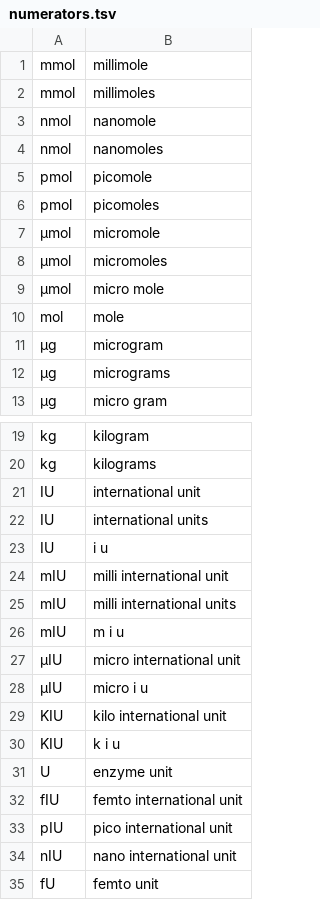
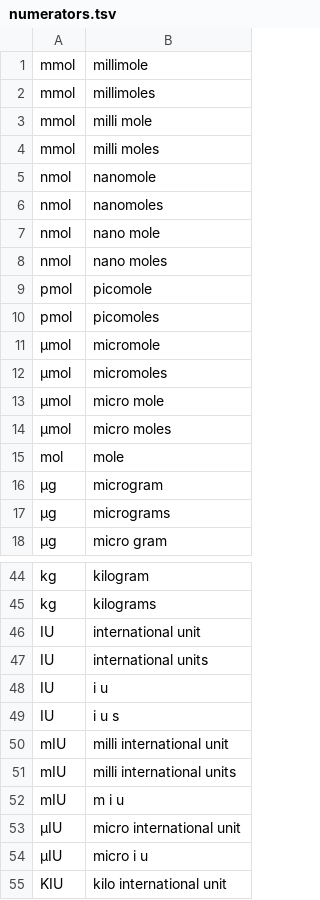
Before and after one commit to 763021701/NeMo-text-processing, a TSV file: nemo_text_processing/inverse_text_normalization/en/data/measurements/medical/numerators.tsv, drawn as a sheet; only a part is shown, gaps mark what is left out; the shorter side is filled out with more unchanged rows; the diff covers the shown part only.

```diff
--- a/nemo_text_processing/inverse_text_normalization/en/data/measurements/medical/numerators.tsv
+++ b/nemo_text_processing/inverse_text_normalization/en/data/measurements/medical/numerators.tsv
@@ -2,4 +2,8 @@ mmol	millimole
 mmol	millimoles
+mmol	milli mole
+mmol	milli moles
 nmol	nanomole
 nmol	nanomoles
+nmol	nano mole
+nmol	nano moles
 pmol	picomole
@@ -9,2 +13,3 @@ pmol	picomoles
 μmol	micro mole
+μmol	micro moles
 mol	mole
@@ -23,2 +48,3 @@ IU	international units
 IU	i u
+IU	i u s
 mIU	milli international unit
```
Also changed, not shown: 24 added rows elsewhere in this file, nemo_text_processing/inverse_text_normalization/en/data/measurements/medical/denominators.tsv, 4 other files.
